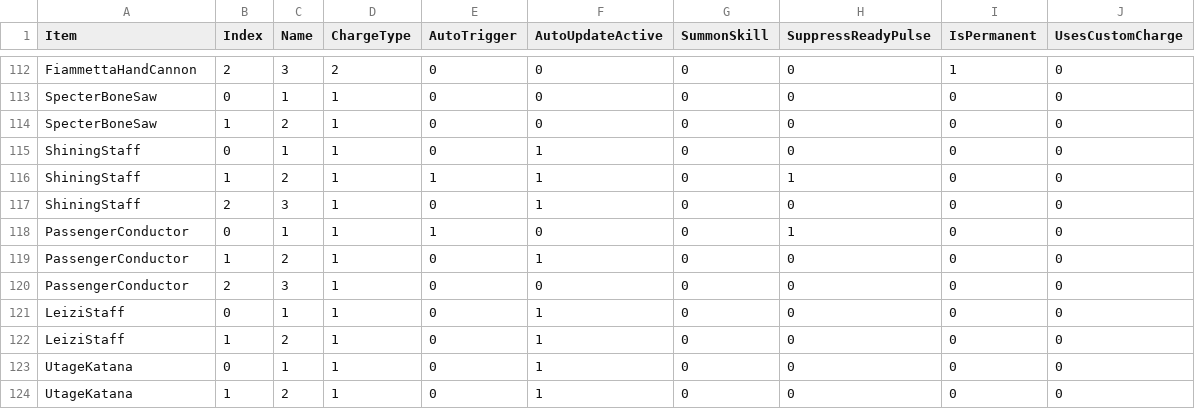
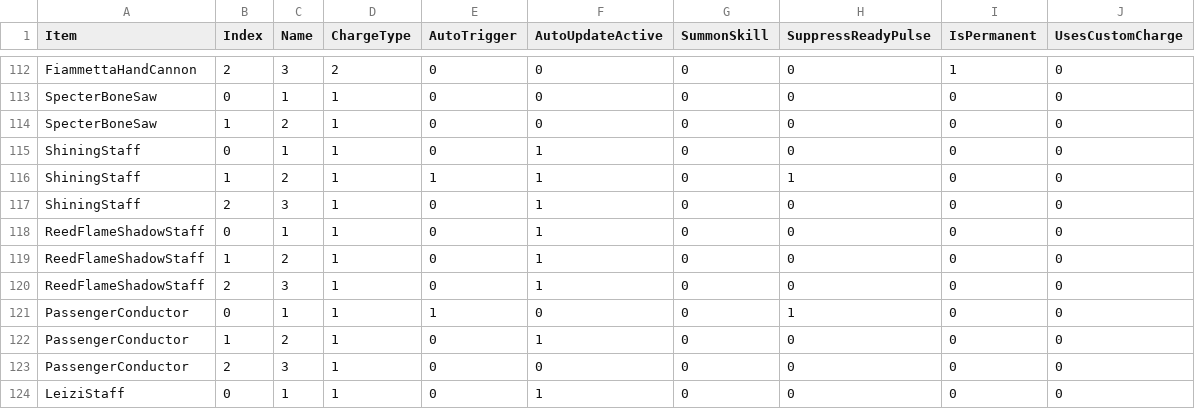
Before and after one commit to czbo1dontsmokeworkplace/ArknightsMod, a CSV file: Assets/LevelDatas/SkillDatas.csv, drawn as a sheet; only a part is shown, gaps mark what is left out; the shorter side is filled out with more unchanged rows; the diff names each change by its address in the sheet, - before the commit and + after, or states it on an @@ line.

```diff
--- a/Assets/LevelDatas/SkillDatas.csv
+++ b/Assets/LevelDatas/SkillDatas.csv
+row 118: ReedFlameShadowStaff | 0 | 1 | 1 | 0 | 1 | 0 | 0 | 0 | 0
+row 119: ReedFlameShadowStaff | 1 | 2 | 1 | 0 | 1 | 0 | 0 | 0 | 0
+row 120: ReedFlameShadowStaff | 2 | 3 | 1 | 0 | 1 | 0 | 0 | 0 | 0
```
Also changed, not shown: 22 other files.
